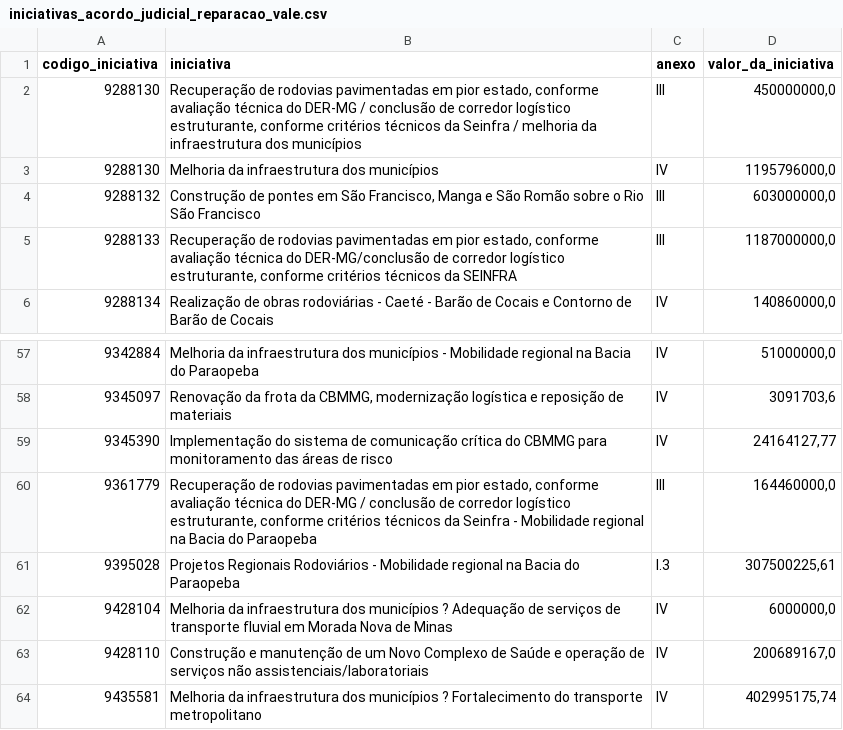
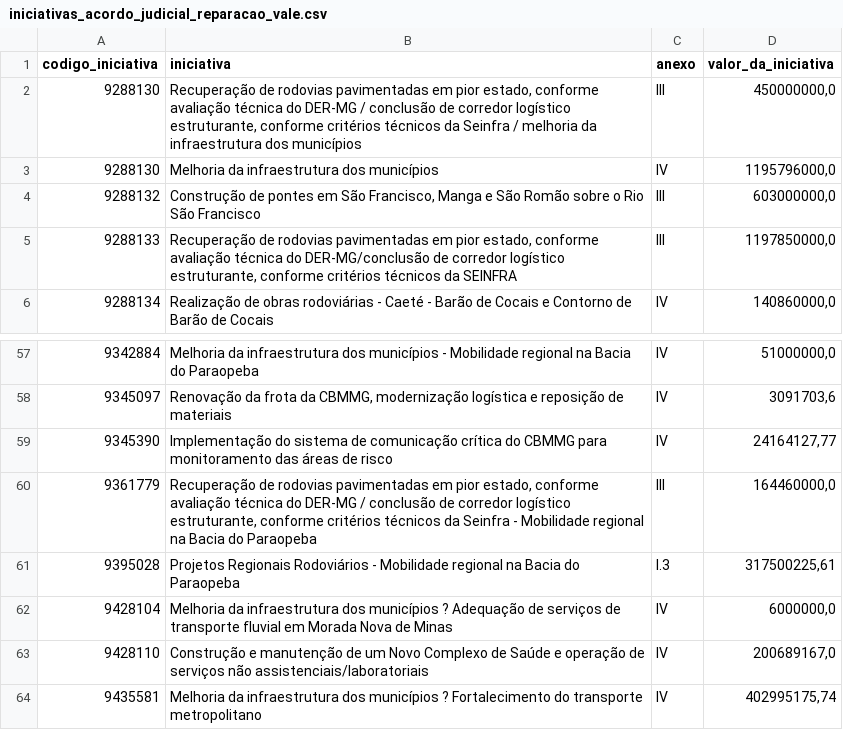
Before and after one commit to transparencia-mg/acordo-judicial-reparacao-vale-iniciativas, a CSV file: dataset/data/iniciativas_acordo_judicial_reparacao_vale.csv, drawn as a sheet; only a part is shown, gaps mark what is left out.

```diff
--- a/dataset/data/iniciativas_acordo_judicial_reparacao_vale.csv
+++ b/dataset/data/iniciativas_acordo_judicial_reparacao_vale.csv
@@ -4,3 +4,3 @@
 9288132;Construção de pontes em São Francisco, Manga e São Romão sobre o Rio São Francisco;III;603000000,0
-9288133;Recuperação de rodovias pavimentadas em pior estado, conforme avaliação técnica do DER-MG/conclusão de corredor logístico estruturante, conforme critérios técnicos da SEINFRA;III;1187000000,0
+9288133;Recuperação de rodovias pavimentadas em pior estado, conforme avaliação técnica do DER-MG/conclusão de corredor logístico estruturante, conforme critérios técnicos da SEINFRA;III;1197850000,0
 9288134;Realização de obras rodoviárias - Caeté - Barão de Cocais e Contorno de Barão de Cocais;IV;140860000,0
@@ -60,3 +60,3 @@
 9361779;Recuperação de rodovias pavimentadas em pior estado, conforme avaliação técnica do DER-MG / conclusão de corredor logístico estruturante, conforme critérios técnicos da Seinfra - Mobilidade regional na Bacia do Paraopeba;III;164460000,0
-9395028;Projetos Regionais Rodoviários - Mobilidade regional na Bacia do Paraopeba;I.3;307500225,61
+9395028;Projetos Regionais Rodoviários - Mobilidade regional na Bacia do Paraopeba;I.3;317500225,61
 9428104;Melhoria da infraestrutura dos municípios ? Adequação de serviços de transporte fluvial em Morada Nova de Minas;IV;6000000,0
```
